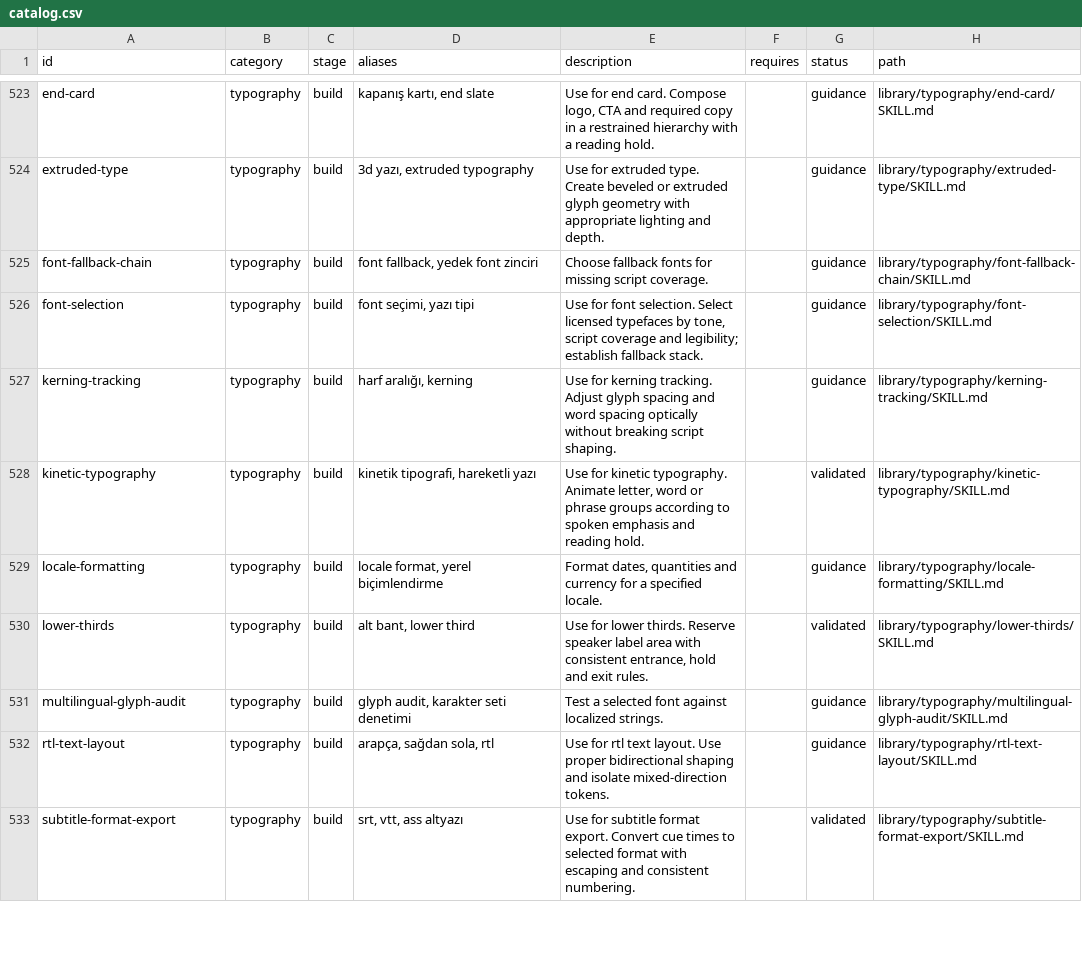
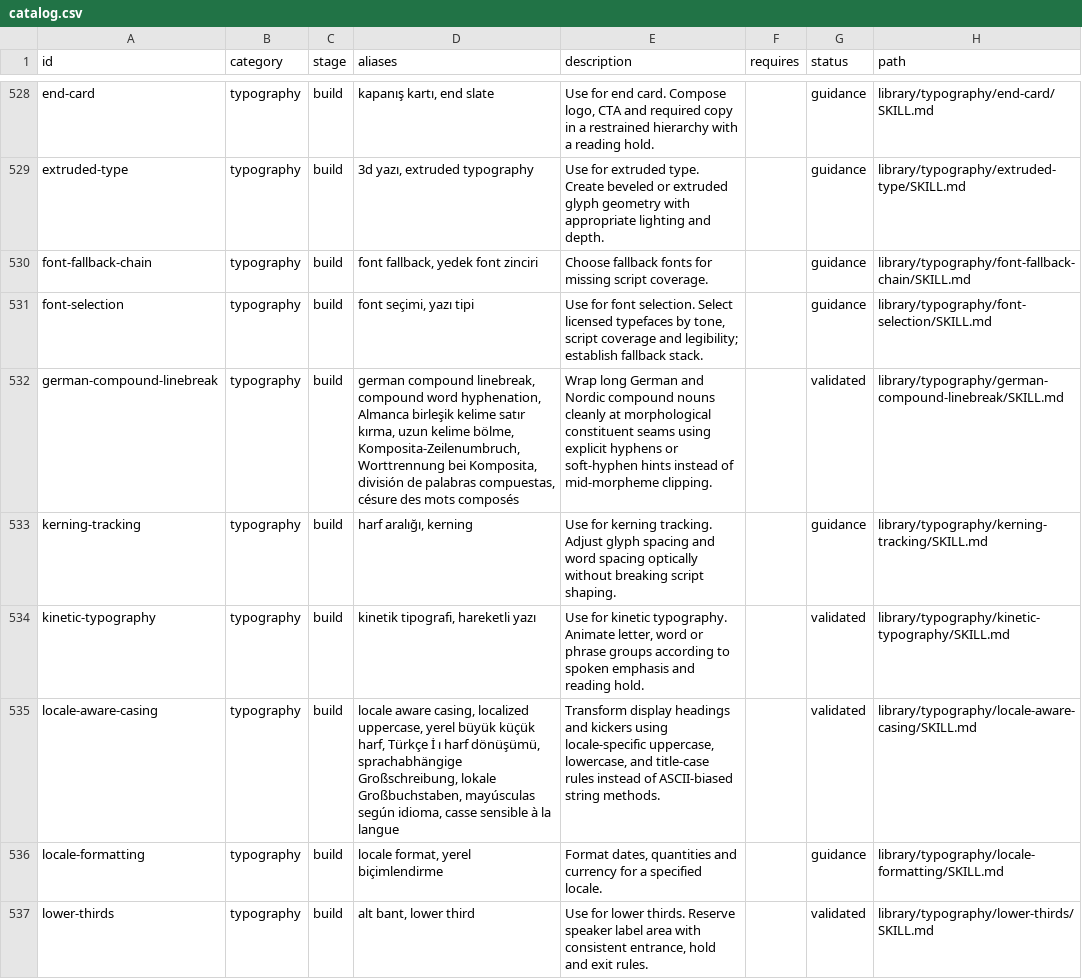
Before and after one commit to Remirdy/ReelSyntax, a CSV file: ReelSyntax_Skills/registry/catalog.csv, drawn as a sheet; only a part is shown, gaps mark what is left out; the shorter side is filled out with more unchanged rows; the diff covers the shown part only.

Commit message:
feat: author validated typography, caption, and localization skills batch 03

```diff
--- a/ReelSyntax_Skills/registry/catalog.csv
+++ b/ReelSyntax_Skills/registry/catalog.csv
@@ -526,4 +531,6 @@ font-fallback-chain,typography,build,"font fallback, yedek font zinciri",Choose
 font-selection,typography,build,"font seçimi, yazı tipi","Use for font selection. Select licensed typefaces by tone, script coverage and legibility; establish fallback stack.",,guidance,library/typography/font-selection/SKILL.md
+german-compound-linebreak,typography,build,"german compound linebreak, compound word hyphenation, Almanca birleşik kelime satır kırma, uzun kelime bölme, Komposita-Zeilenumbruch, Worttrennung bei Komposita, división de palabras compuestas, césure des mots composés",Wrap long German and Nordic compound nouns cleanly at morphological constituent seams using explicit hyphens or soft-hyphen hints instead of mid-morpheme clipping.,,validated,library/typography/german-compound-linebreak/SKILL.md
 kerning-tracking,typography,build,"harf aralığı, kerning",Use for kerning tracking. Adjust glyph spacing and word spacing optically without breaking script shaping.,,guidance,library/typography/kerning-tracking/SKILL.md
 kinetic-typography,typography,build,"kinetik tipografi, hareketli yazı","Use for kinetic typography. Animate letter, word or phrase groups according to spoken emphasis and reading hold.",,validated,library/typography/kinetic-typography/SKILL.md
+locale-aware-casing,typography,build,"locale aware casing, localized uppercase, yerel büyük küçük harf, Türkçe İ ı harf dönüşümü, sprachabhängige Großschreibung, lokale Großbuchstaben, mayúsculas según idioma, casse sensible à la langue","Transform display headings and kickers using locale-specific uppercase, lowercase, and title-case rules instead of ASCII-biased string methods.",,validated,library/typography/locale-aware-casing/SKILL.md
 locale-formatting,typography,build,"locale format, yerel biçimlendirme","Format dates, quantities and currency for a specified locale.",,guidance,library/typography/locale-formatting/SKILL.md
```
Also changed, not shown: 8 added rows elsewhere in this file, 39 other files.
